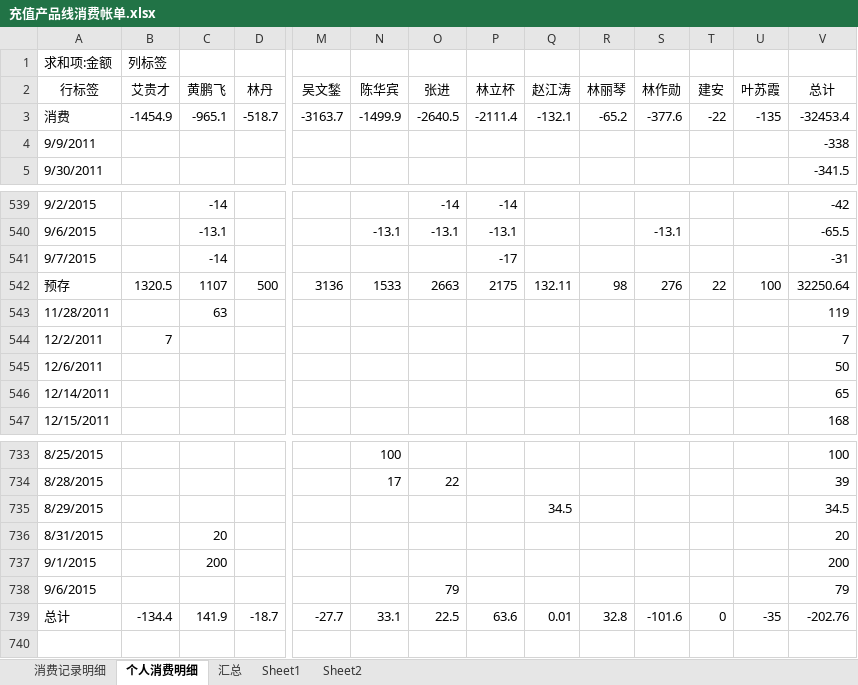
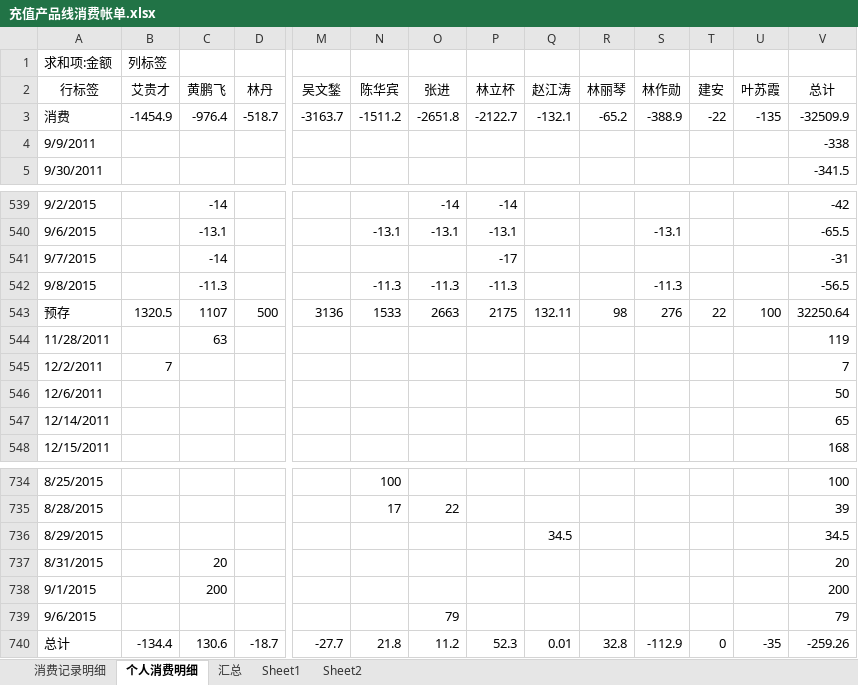
Before and after one commit to junyangren/BillingInfo, an Excel workbook: 充值产品线消费帐单.xlsx, sheet 个人消费明细, drawn as a sheet; only a part is shown, gaps mark what is left out; values as stored, in another font and other column widths than the file's, no borders; addresses are those after the commit; rows hold the shown columns only; the diff names each change by its address in the sheet, - before the commit and + after, or states it on an @@ line.

```diff
--- a/充值产品线消费帐单.xlsx (sheet 个人消费明细)
+++ b/充值产品线消费帐单.xlsx (sheet 个人消费明细)
-C3 (黄鹏飞): -965.1
+C3 (黄鹏飞): -976.4
-N3 (陈华宾): -1499.9
+N3 (陈华宾): -1511.2
-O3 (张进): -2640.5
+O3 (张进): -2651.8
-P3 (林立杯): -2111.4
+P3 (林立杯): -2122.7
-S3 (林作勋): -377.6
+S3 (林作勋): -388.9
-V3 (总计): -32453.4
+V3 (总计): -32509.9
+row 542: 9/8/2015 |  | -11.3 |  |  | -11.3 | -11.3 | -11.3 |  |  | -11.3 |  |  | -56.5
-C740 (黄鹏飞): 141.9
+C740 (黄鹏飞): 130.6
-N740 (陈华宾): 33.1
+N740 (陈华宾): 21.8
-O740 (张进): 22.5
+O740 (张进): 11.2
-P740 (林立杯): 63.6
+P740 (林立杯): 52.3
-S740 (林作勋): -101.6
+S740 (林作勋): -112.9
-V740 (总计): -202.76
+V740 (总计): -259.26
```
Also changed, not shown: sheet 消费记录明细, sheet 汇总.
